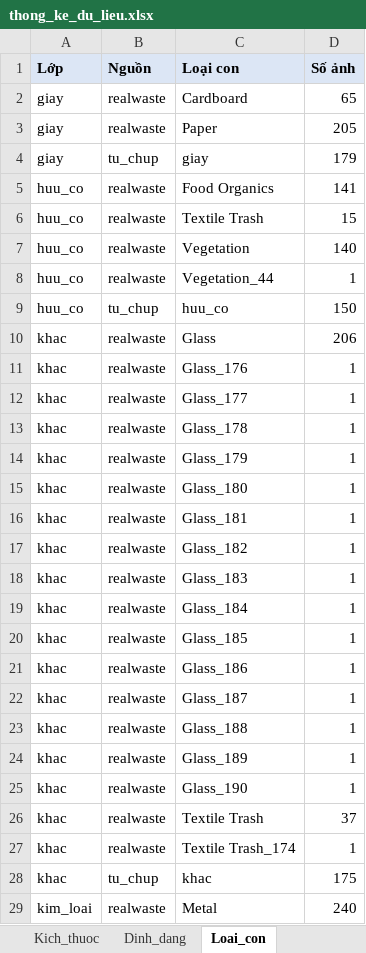
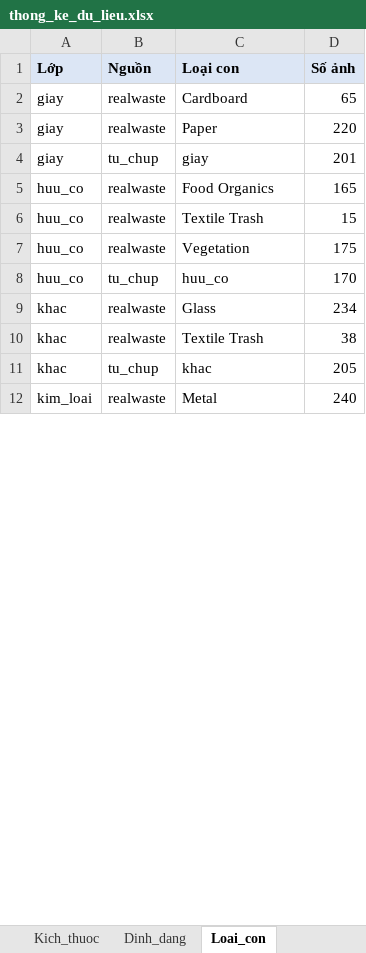
Before and after one commit to nguyetminh2708/Garbage-classification, an Excel workbook: ketqua/thong_ke_du_lieu.xlsx, sheet Loai_con, drawn as a sheet; only a part is shown; values as stored, in another font and other column widths than the file's, no borders; removed rows and columns are numbered as before the commit, all else as after; the diff covers the shown part only; the diff names each change by its address in the sheet, - before the commit and + after, or states it on an @@ line.

```diff
--- a/ketqua/thong_ke_du_lieu.xlsx (sheet Loai_con)
+++ b/ketqua/thong_ke_du_lieu.xlsx (sheet Loai_con)
-D3 (Số ảnh): 205
+D3 (Số ảnh): 220
-D4 (Số ảnh): 179
+D4 (Số ảnh): 201
-D5 (Số ảnh): 141
+D5 (Số ảnh): 165
-D7 (Số ảnh): 140
+D7 (Số ảnh): 175
-row 8: huu_co | realwaste | Vegetation_44 | 1
-D8 (Số ảnh): 150
+D8 (Số ảnh): 170
-D9 (Số ảnh): 206
+D9 (Số ảnh): 234
-row 11: khac | realwaste | Glass_176 | 1
-row 12: khac | realwaste | Glass_177 | 1
-row 13: khac | realwaste | Glass_178 | 1
-row 14: khac | realwaste | Glass_179 | 1
-row 15: khac | realwaste | Glass_180 | 1
-row 16: khac | realwaste | Glass_181 | 1
-row 17: khac | realwaste | Glass_182 | 1
-row 18: khac | realwaste | Glass_183 | 1
-row 19: khac | realwaste | Glass_184 | 1
-row 20: khac | realwaste | Glass_185 | 1
-row 21: khac | realwaste | Glass_186 | 1
-row 22: khac | realwaste | Glass_187 | 1
-row 23: khac | realwaste | Glass_188 | 1
-row 24: khac | realwaste | Glass_189 | 1
-row 25: khac | realwaste | Glass_190 | 1
-D10 (Số ảnh): 37
+D10 (Số ảnh): 38
-row 27: khac | realwaste | Textile Trash_174 | 1
-D11 (Số ảnh): 175
+D11 (Số ảnh): 205
```
Also changed, not shown: 3 edited cells elsewhere in this sheet, sheet Danh_sach_anh, sheet Loai_bo, sheet Tong_quan, sheet Dinh_dang, sheet Kich_thuoc, 16 other files.
